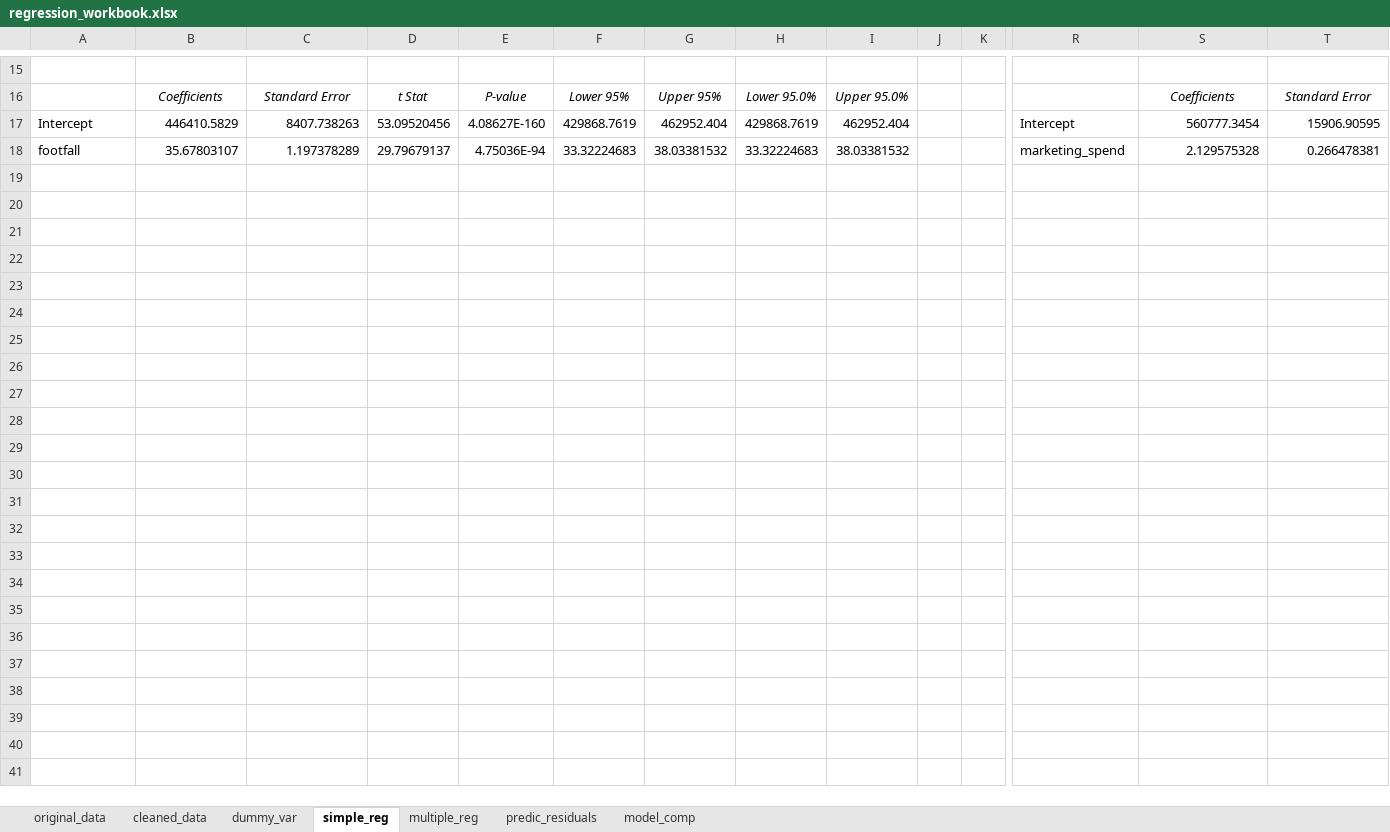
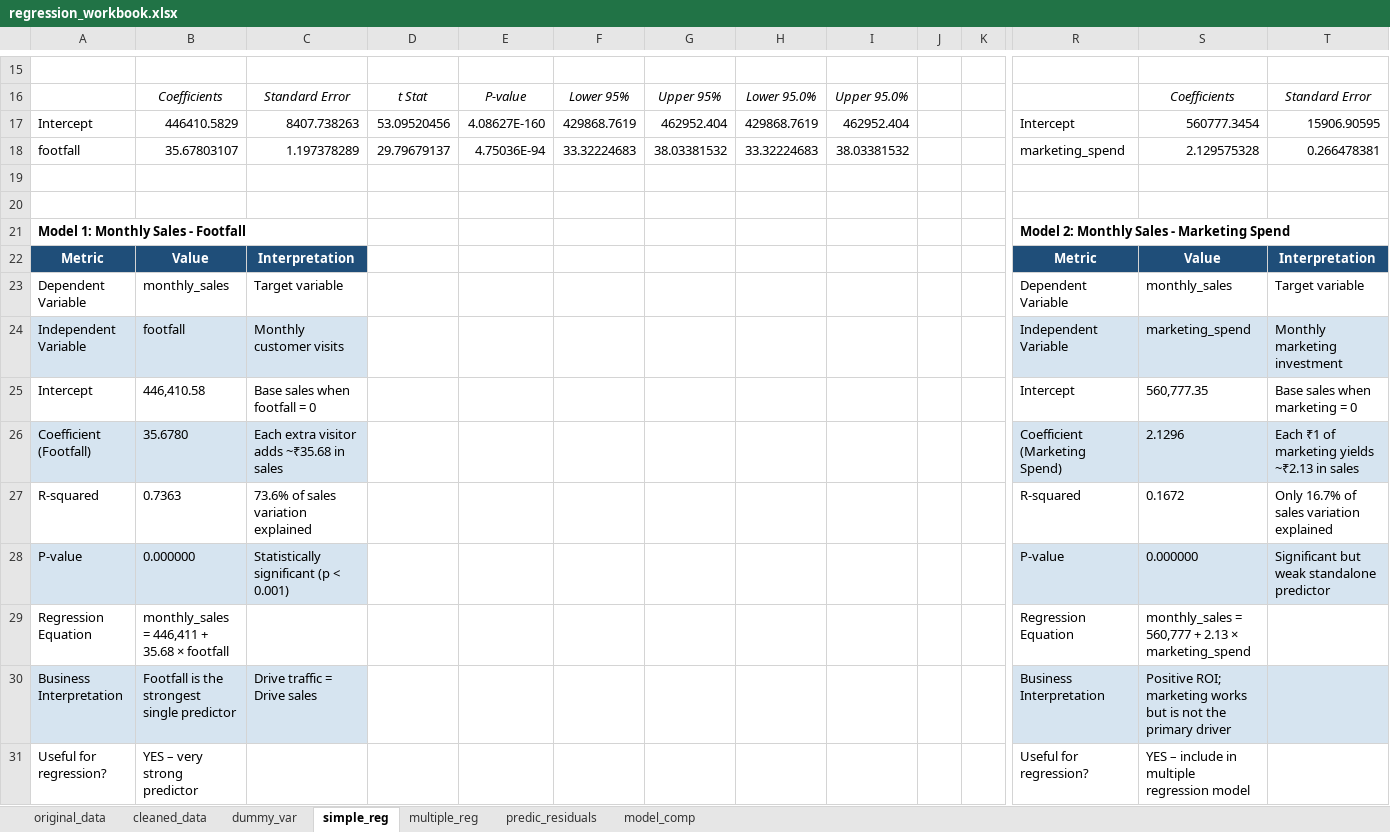
Before and after one commit to ayukr23/ayushkumar_bitsom_ba_2511507_part3_regression_insights, an Excel workbook: analysis/regression_workbook.xlsx, sheet simple_reg, drawn as a sheet; only a part is shown, gaps mark what is left out; values as stored, in another font and other column widths than the file's, no borders; table styles not drawn; rows hold the shown columns only; the diff names each change by its address in the sheet, - before the commit and + after, or states it on an @@ line.

```diff
--- a/analysis/regression_workbook.xlsx (sheet simple_reg)
+++ b/analysis/regression_workbook.xlsx (sheet simple_reg)
+row 19: (empty)
+row 20: (empty)
+row 21: Model 1: Monthly Sales - Footfall |  |  |  |  |  |  |  |  |  |  | Model 2: Monthly Sales - Marketing Spend
+row 22: Metric | Value | Interpretation |  |  |  |  |  |  |  |  | Metric | Value | Interpretation
+row 23: Dependent Variable | monthly_sales | Target variable |  |  |  |  |  |  |  |  | Dependent Variable | monthly_sales | Target variable
+row 24: Independent Variable | footfall | Monthly customer visits |  |  |  |  |  |  |  |  | Independent Variable | marketing_spend | Monthly marketing investment
+row 25: Intercept | 446,410.58 | Base sales when footfall = 0 |  |  |  |  |  |  |  |  | Intercept | 560,777.35 | Base sales when marketing = 0
+row 26: Coefficient (Footfall) | 35.6780 | Each extra visitor adds ~₹35.68 in sales |  |  |  |  |  |  |  |  | Coefficient (Marketing Spend) | 2.1296 | Each ₹1 of marketing yields ~₹2.13 in sales
+row 27: R-squared | 0.7363 | 73.6% of sales variation explained |  |  |  |  |  |  |  |  | R-squared | 0.1672 | Only 16.7% of sales variation explained
+row 28: P-value | 0.000000 | Statistically significant (p < 0.001) |  |  |  |  |  |  |  |  | P-value | 0.000000 | Significant but weak standalone predictor
+row 29: Regression Equation | monthly_sales = 446,411 + 35.68 × footfall |  |  |  |  |  |  |  |  |  | Regression Equation | monthly_sales = 560,777 + 2.13 × marketing_spend
+row 30: Business Interpretation | Footfall is the strongest single predictor | Drive traffic = Drive sales |  |  |  |  |  |  |  |  | Business Interpretation | Positive ROI; marketing works but is not the primary driver
+row 31: Useful for regression? | YES – very strong predictor |  |  |  |  |  |  |  |  |  | Useful for regression? | YES – include in multiple regression model
```
Also changed, not shown: sheet predic_residuals, sheet multiple_reg, sheet model_comp, charts or pictures, 4 other files.
